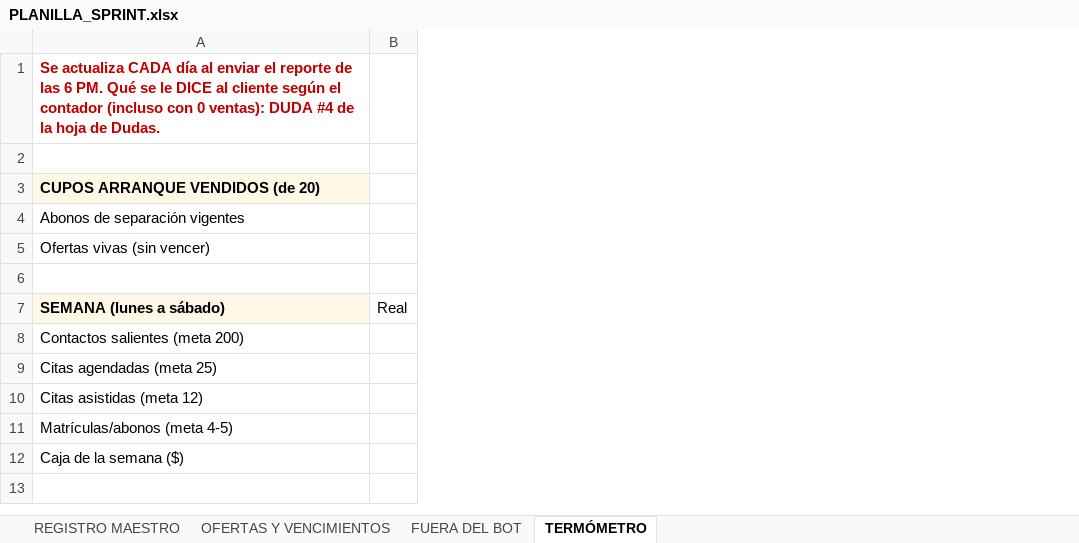
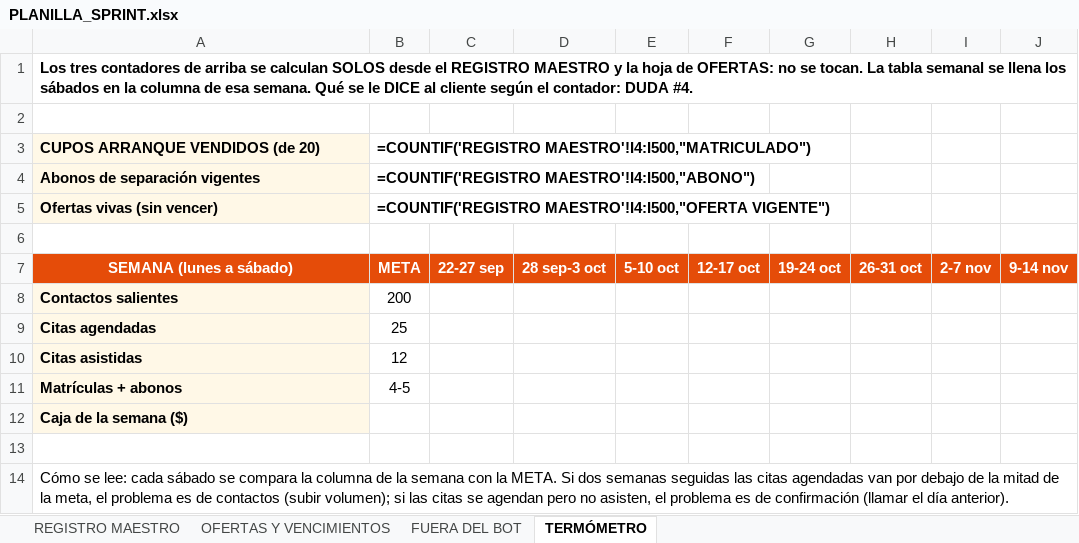
Before and after one commit to gomezrdiana/Plan-academico, an Excel workbook: recursos/comercial/INDUCCION_COMERCIAL/PLANILLA_SPRINT.xlsx, sheet TERMÓMETRO, drawn as a sheet; values as stored, in another font and other column widths than the file's, no borders; formulas without a stored value are shown as written; removed rows and columns are numbered as before the commit, all else as after; the diff names each change by its address in the sheet, - before the commit and + after, or states it on an @@ line.

```diff
--- a/recursos/comercial/INDUCCION_COMERCIAL/PLANILLA_SPRINT.xlsx (sheet TERMÓMETRO)
+++ b/recursos/comercial/INDUCCION_COMERCIAL/PLANILLA_SPRINT.xlsx (sheet TERMÓMETRO)
-column B, row 7: Real
+column B, rows 3-11: =COUNTIF('REGISTRO MAESTRO'!I4:I500,"MATRICULADO") | =COUNTIF('REGISTRO MAESTRO'!I4:I500,"ABONO") | =COUNTIF('REGISTRO MAESTRO'!I4:I500,"OFERTA VIGENTE") |  | META | 200 | 25 | 12 | 4-5
+column C, row 7: 22-27 sep
+column D, row 7: 28 sep-3 oct
+column E, row 7: 5-10 oct
+column F, row 7: 12-17 oct
+column G, row 7: 19-24 oct
+column H, row 7: 26-31 oct
+column I, row 7: 2-7 nov
+column J, row 7: 9-14 nov
-A1: Se actualiza CADA día al enviar el reporte de las 6 PM. Qué se le DICE al cliente según el contador (incluso con 0 ventas): DUDA #4 de la hoja de Dudas.
+A1: Los tres contadores de arriba se calculan SOLOS desde el REGISTRO MAESTRO y la hoja de OFERTAS: no se tocan. La tabla semanal se llena los sábados en la columna de esa semana. Qué se le DICE al cliente según el contador: DUDA #4.
-A1 text colour: #C00000
+A1 text colour: black
+A1:J1 merged
@@ A4:A5 fill: none → #FFF8E7, bold: off → on @@
@@ A7 fill: #FFF8E7 → #E54C09, text colour: black → #FFFFFF, alignment: left → center @@
-A8: Contactos salientes (meta 200)
+A8: Contactos salientes
@@ A8:A12 fill: none → #FFF8E7, bold: off → on @@
-A9: Citas agendadas (meta 25)
+A9: Citas agendadas
-A10: Citas asistidas (meta 12)
+A10: Citas asistidas
-A11: Matrículas/abonos (meta 4-5)
+A11: Matrículas + abonos
+row 13: (empty)
+row 14: Cómo se lee: cada sábado se compara la columna de la semana con la META. Si dos semanas seguidas las citas agendadas van por debajo de la mitad de la meta, el problema es de contactos (subir volumen); si las citas se agendan pero no asisten, el problema es de confirmación (llamar el día anterior).
```
